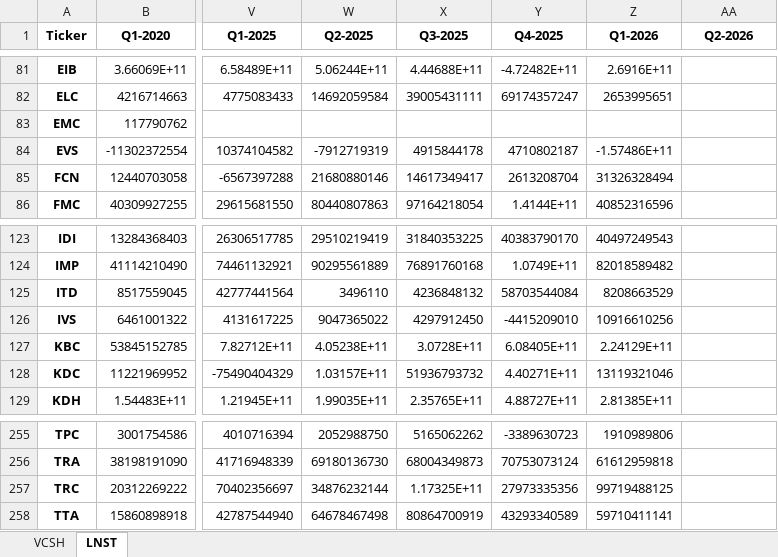
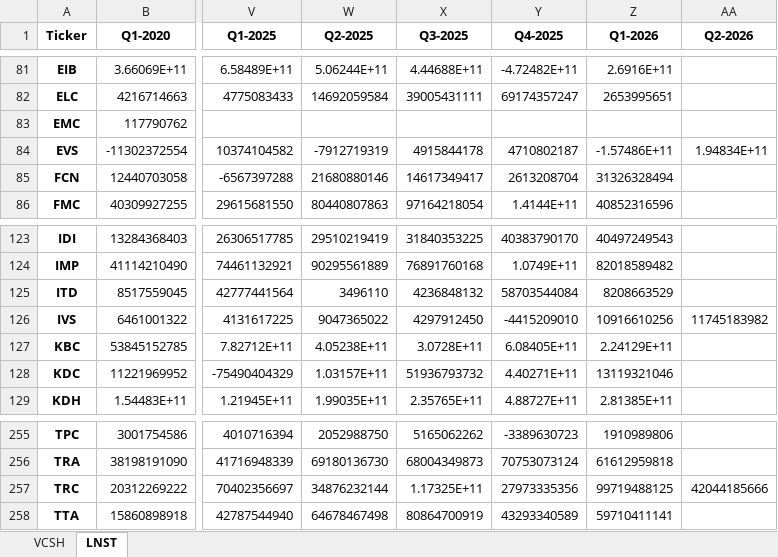
Before and after one commit to Truongutc/AIC---chart-nganh, an Excel workbook: Output/sector_finance_ticker_data.xlsx, sheet LNST, drawn as a sheet; only a part is shown, gaps mark what is left out; values as stored, in another font and other column widths than the file's, no borders; the diff names each change by its address in the sheet, - before the commit and + after, or states it on an @@ line.

```diff
--- a/Output/sector_finance_ticker_data.xlsx (sheet LNST)
+++ b/Output/sector_finance_ticker_data.xlsx (sheet LNST)
-AA84 (Q2-2026): (empty)
+AA84 (Q2-2026): 1.94834E+11
-AA126 (Q2-2026): (empty)
+AA126 (Q2-2026): 11745183982
-AA257 (Q2-2026): (empty)
+AA257 (Q2-2026): 42044185666
```
Also changed, not shown: sheet VCSH, 40 other files.
